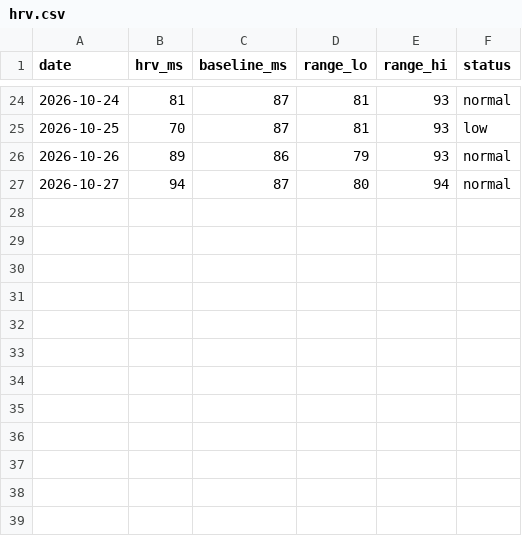
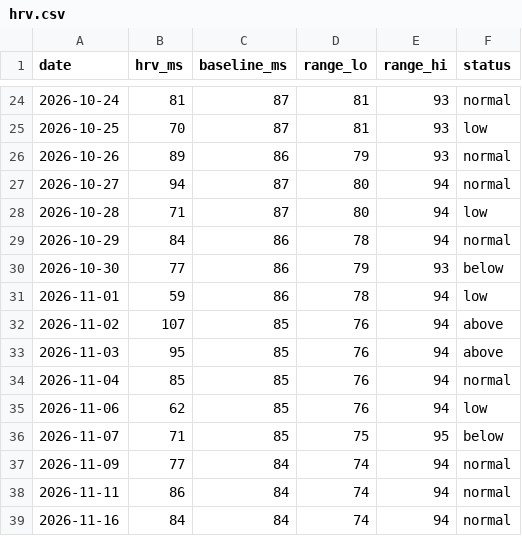
Before and after one commit to tbelliv/marathon-training, a CSV file: fitness/data/hrv.csv, drawn as a sheet; only a part is shown, gaps mark what is left out.

```diff
--- a/fitness/data/hrv.csv
+++ b/fitness/data/hrv.csv
@@ -27 +27,13 @@ date,hrv_ms,baseline_ms,range_lo,range_hi,status
 2026-10-27,94,87,80,94,normal
+2026-10-28,71,87,80,94,low
+2026-10-29,84,86,78,94,normal
+2026-10-30,77,86,79,93,below
+2026-11-01,59,86,78,94,low
+2026-11-02,107,85,76,94,above
+2026-11-03,95,85,76,94,above
+2026-11-04,85,85,76,94,normal
+2026-11-06,62,85,76,94,low
+2026-11-07,71,85,75,95,below
+2026-11-09,77,84,74,94,normal
+2026-11-11,86,84,74,94,normal
+2026-11-16,84,84,74,94,normal
```
Also changed, not shown: fitness/data/activities.csv, fitness/data/coros_assessment.csv, 11 other files.
